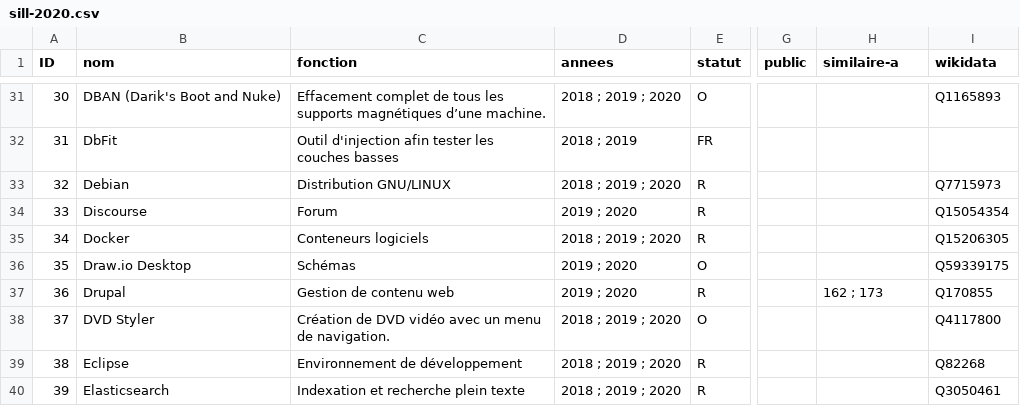
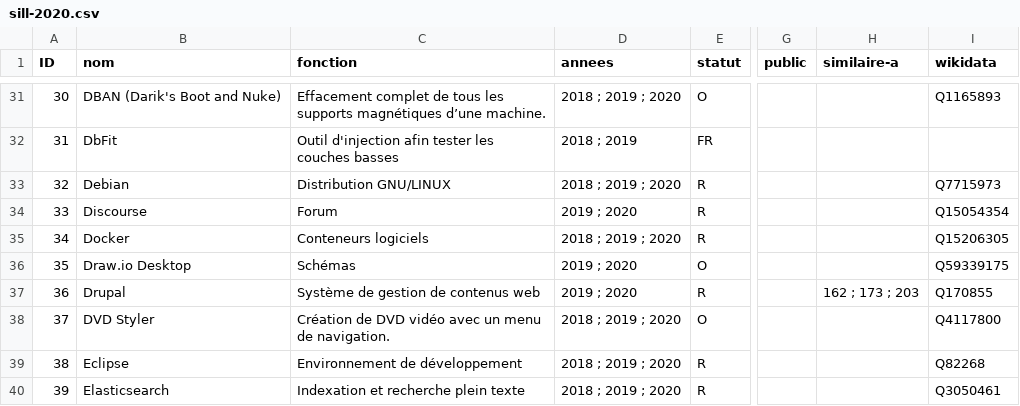
Before and after one commit to dzc34/sill, a CSV file: 2020/sill-2020.csv, drawn as a sheet; only a part is shown, gaps mark what is left out; the diff covers the shown part only; the diff names each change by its address in the sheet, - before the commit and + after, or states it on an @@ line.

```diff
--- a/2020/sill-2020.csv
+++ b/2020/sill-2020.csv
-C37 (fonction): Gestion de contenu web
+C37 (fonction): Système de gestion de contenus web
-H37 (similaire-a): 162 ; 173
+H37 (similaire-a): 162 ; 173 ; 203
```
Also changed, not shown: 1 added row and 4 edited cells elsewhere in this file.
